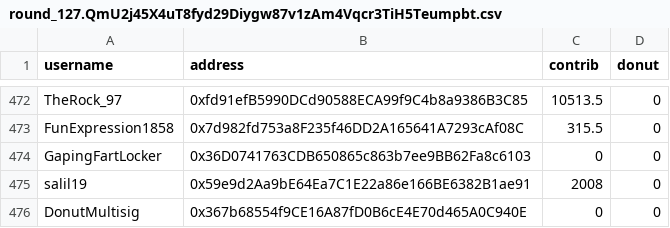
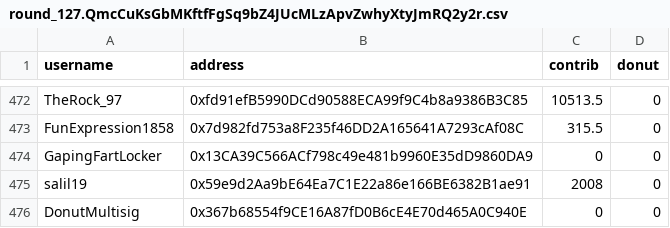
Before and after one commit to EthTrader/donut.distribution, a CSV file: out/round_127.QmcCuKsGbMKftfFgSq9bZ4JUcMLzApvZwhyXtyJmRQ2y2r.csv (was out/round_127.QmU2j45X4uT8fyd29Diygw87v1zAm4Vqcr3TiH5Teumpbt.csv), drawn as a sheet; only a part is shown, gaps mark what is left out.

Commit message:
round 127 distribution

```diff
--- a/out/round_127.QmU2j45X4uT8fyd29Diygw87v1zAm4Vqcr3TiH5Teumpbt.csv
+++ b/out/round_127.QmcCuKsGbMKftfFgSq9bZ4JUcMLzApvZwhyXtyJmRQ2y2r.csv
@@ -473,3 +473,3 @@ TheRock_97,0xfd91efB5990DCd90588ECA99f9C4b8a9386B3C85,10513.5,0
 FunExpression1858,0x7d982fd753a8F235f46DD2A165641A7293cAf08C,315.5,0
-GapingFartLocker,0x36D0741763CDB650865c863b7ee9BB62Fa8c6103,0,0
+GapingFartLocker,0x13CA39C566ACf798c49e481b9960E35dD9860DA9,0,0
 salil19,0x59e9d2Aa9bE64Ea7C1E22a86e166BE6382B1ae91,2008,0
```
Also changed, not shown: 5 other files.
